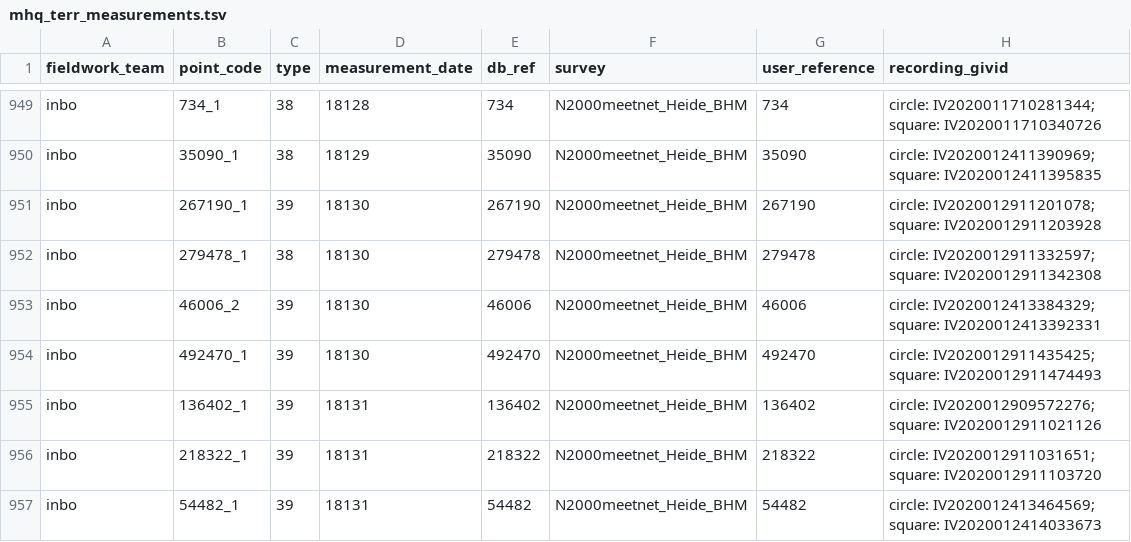
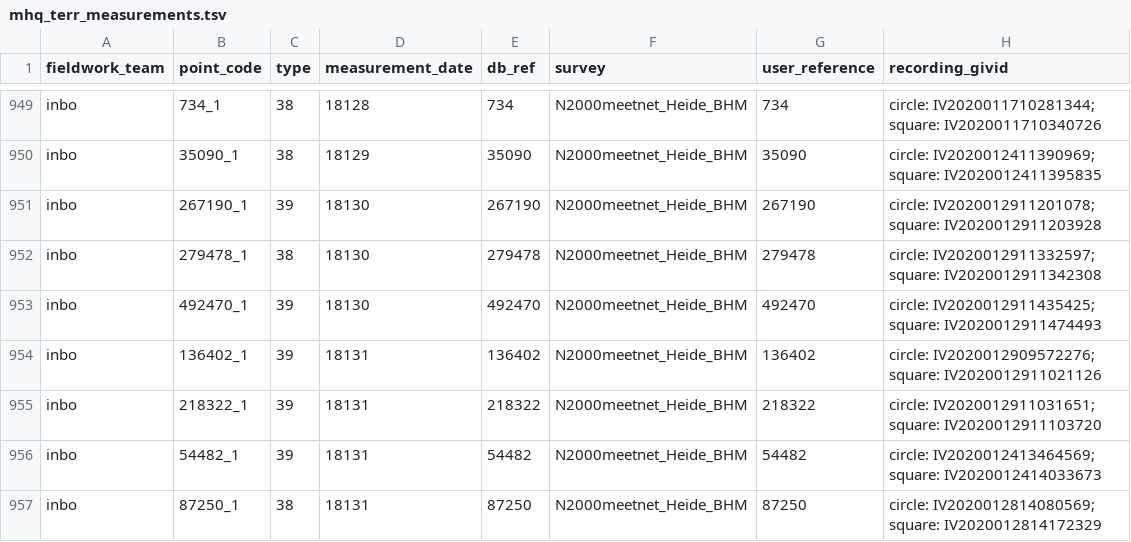
Before and after one commit to inbo/n2khab-sample-admin, a TSV file: data/mhq_terr/rapportage2025/mhq_terr_measurements.tsv, drawn as a sheet; only a part is shown, gaps mark what is left out; the shorter side is filled out with more unchanged rows.

Commit message:
minor corrections in mhq_terr tables

```diff
--- a/data/mhq_terr/rapportage2025/mhq_terr_measurements.tsv
+++ b/data/mhq_terr/rapportage2025/mhq_terr_measurements.tsv
@@ -952,3 +952,2 @@ inbo	267190_1	39	18130	267190	N2000meetnet_Heide_BHM	267190	circle: IV2020012911
 inbo	279478_1	38	18130	279478	N2000meetnet_Heide_BHM	279478	circle: IV2020012911332597; square: IV2020012911342308
-inbo	46006_2	39	18130	46006	N2000meetnet_Heide_BHM	46006	circle: IV2020012413384329; square: IV2020012413392331
 inbo	492470_1	39	18130	492470	N2000meetnet_Heide_BHM	492470	circle: IV2020012911435425; square: IV2020012911474493
```
Also changed, not shown: data/mhq_terr/rapportage2025/mhq_terr_assessments.tsv, data/mhq_terr/rapportage2025/mhq_terr_refpoints.tsv, 3 other files.
